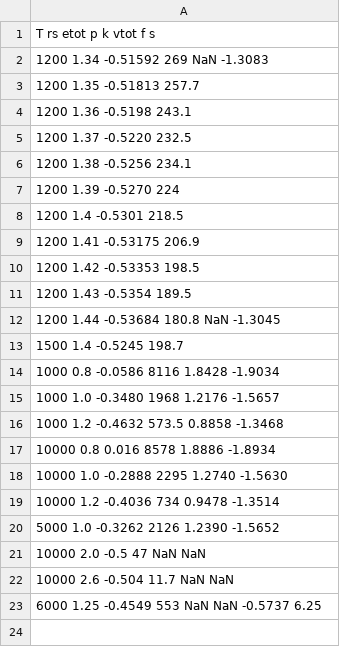
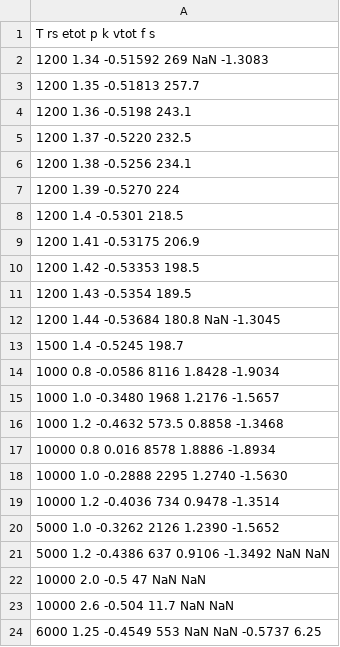
Before and after one commit to fermiflow/hydrogen, a CSV file: analysis/refs/pnas2016.csv, drawn as a sheet; the diff names each change by its address in the sheet, - before the commit and + after, or states it on an @@ line.

Commit message:
added refs data

```diff
--- a/analysis/refs/pnas2016.csv
+++ b/analysis/refs/pnas2016.csv
+row 21: 5000 1.2 -0.4386 637 0.9106 -1.3492 NaN NaN
```
